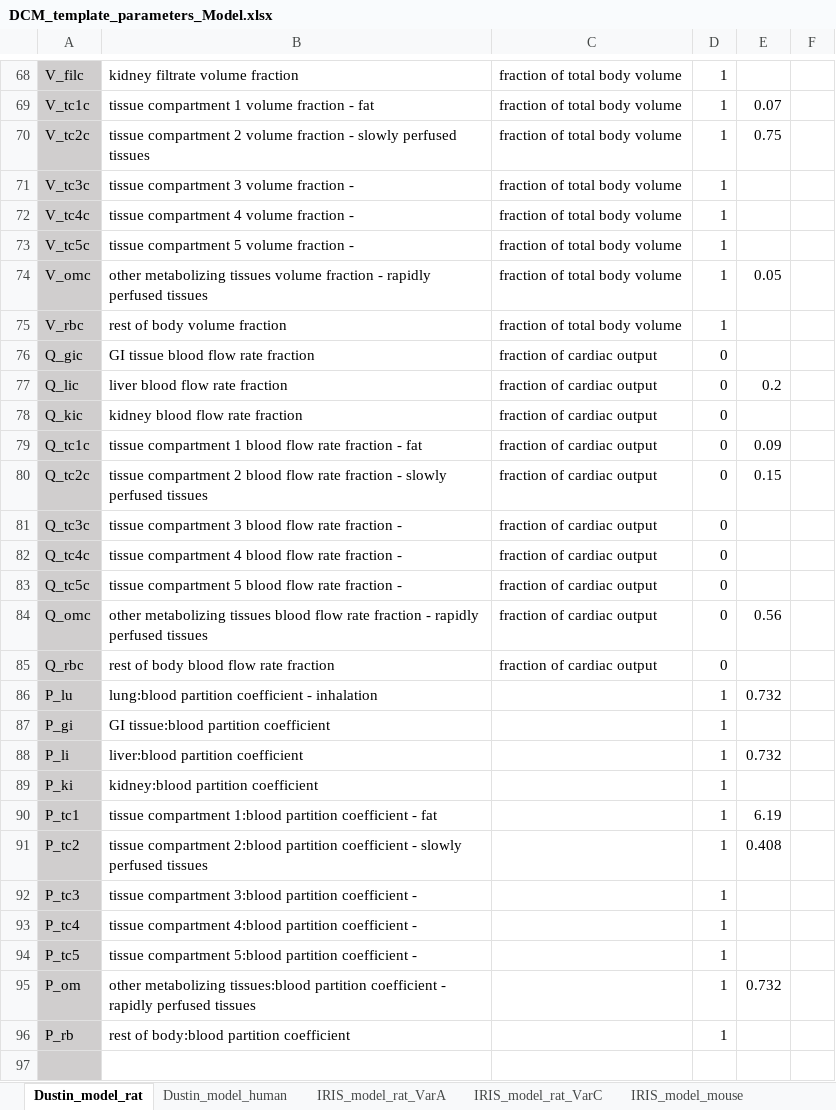
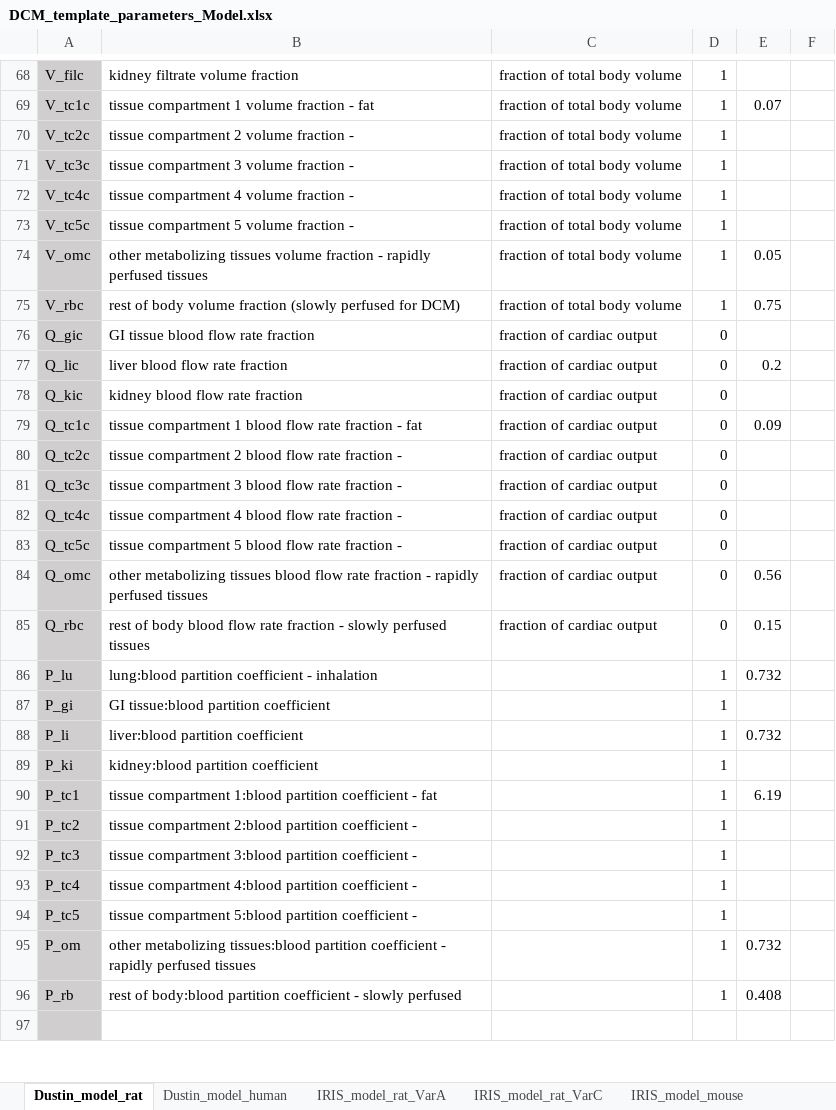
Before and after one commit to schlossman/PBPK_Model_Template_Mod, an Excel workbook: Inputs/DCM_template_parameters_Model.xlsx, sheet Dustin_model_rat, drawn as a sheet; only a part is shown, gaps mark what is left out; values as stored, in another font and other column widths than the file's, no borders; conditional formats not drawn; the diff names each change by its address in the sheet, - before the commit and + after, or states it on an @@ line.

Commit message:
DCM template parameter xlsx updated so the large 'adipose' tissue compartment is now entered as 'rob', to facilitate use of univ_blood() testing.

```diff
--- a/Inputs/DCM_template_parameters_Model.xlsx (sheet Dustin_model_rat)
+++ b/Inputs/DCM_template_parameters_Model.xlsx (sheet Dustin_model_rat)
-B70: …fraction - slowly perfused tissues
+B70: …fraction -
-E70: 0.75
+E70: (empty)
-B75: rest of body volume fraction
+B75: rest of body volume fraction (slowly perfused for DCM)
-E75: (empty)
+E75: 0.75
-B80: …fraction - slowly perfused tissues
+B80: …fraction -
-E80: 0.15
+E80: (empty)
-B85: …rate fraction
+B85: …rate fraction - slowly perfused tissues
-E85: (empty)
+E85: 0.15
-B91: …coefficient - slowly perfused tissues
+B91: …coefficient -
-E91: 0.408
+E91: (empty)
-B96: …partition coefficient
+B96: …partition coefficient - slowly perfused
-E96: (empty)
+E96: 0.408
```
Also changed, not shown: sheet IRIS_model_rat_VarC.
